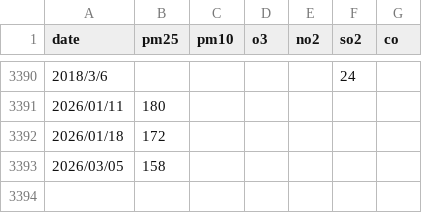
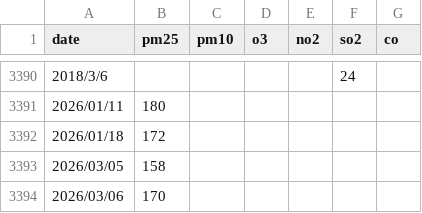
Before and after one commit to Drukenstudent/aqi, a CSV file: PM 2.5 Data/hanoi-air-quality.csv, drawn as a sheet; only a part is shown, gaps mark what is left out; the diff names each change by its address in the sheet, - before the commit and + after, or states it on an @@ line.

Commit message:
Update CSV data files

```diff
--- a/PM 2.5 Data/hanoi-air-quality.csv
+++ b/PM 2.5 Data/hanoi-air-quality.csv
+row 3394: 2026/03/06 | 170
```
Also changed, not shown: 7 other files.
